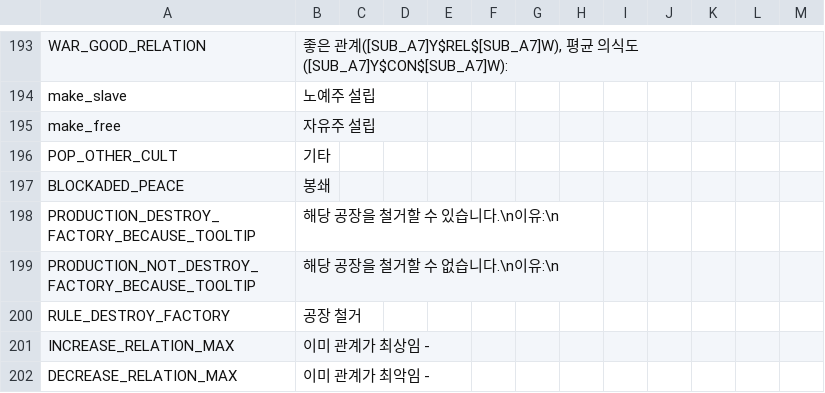
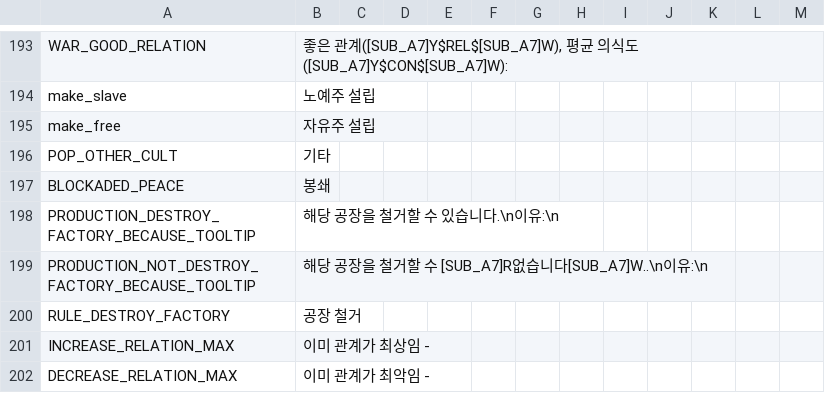
Before and after one commit to kimjeon-il/Vic2_Vanila, a CSV file: beta1.csv, drawn as a sheet; only a part is shown, gaps mark what is left out.

Commit message:
Update beta1.csv

```diff
--- a/beta1.csv
+++ b/beta1.csv
@@ -198,3 +198,3 @@ BLOCKADED_PEACE;봉쇄;;;;;;;;;;;;;
 PRODUCTION_DESTROY_FACTORY_BECAUSE_TOOLTIP;해당 공장을 철거할 수 있습니다.\n이유:\n;;;;;;;;;;;;;
-PRODUCTION_NOT_DESTROY_FACTORY_BECAUSE_TOOLTIP;해당 공장을 철거할 수 없습니다.\n이유:\n;;;;;;;;;;;;;
+PRODUCTION_NOT_DESTROY_FACTORY_BECAUSE_TOOLTIP;해당 공장을 철거할 수 [SUB_A7]R없습니다[SUB_A7]W..\n이유:\n;;;;;;;;;;;;;
 RULE_DESTROY_FACTORY;공장 철거;;;;;;;;;;;;;
```
